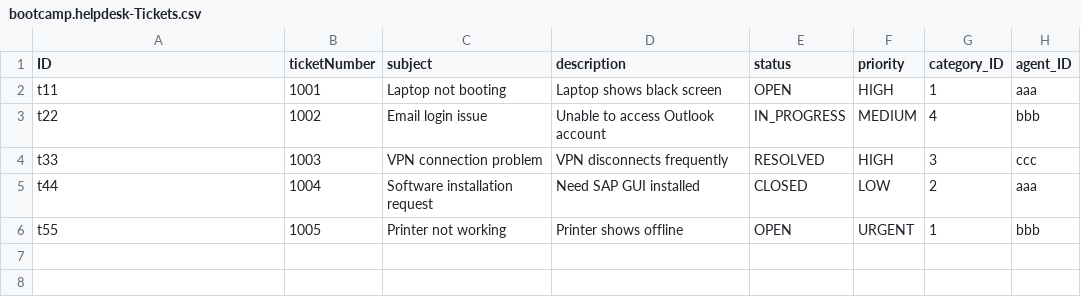
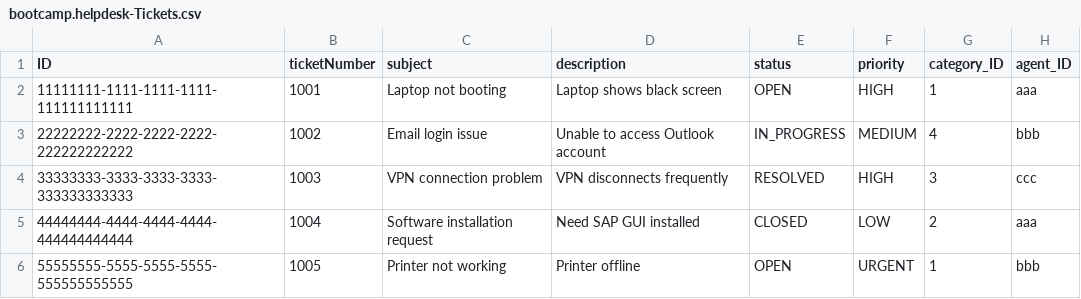
Before and after one commit to Andrei0330/bootcamp, a CSV file: db/data/bootcamp.helpdesk-Tickets.csv, drawn as a sheet.

```diff
--- a/db/data/bootcamp.helpdesk-Tickets.csv
+++ b/db/data/bootcamp.helpdesk-Tickets.csv
@@ -1,6 +1,6 @@
 ID,ticketNumber,subject,description,status,priority,category_ID,agent_ID
-t11,1001,Laptop not booting,Laptop shows black screen,OPEN,HIGH,1,aaa
-t22,1002,Email login issue,Unable to access Outlook account,IN_PROGRESS,MEDIUM,4,bbb
-t33,1003,VPN connection problem,VPN disconnects frequently,RESOLVED,HIGH,3,ccc
-t44,1004,Software installation request,Need SAP GUI installed,CLOSED,LOW,2,aaa
-t55,1005,Printer not working,Printer shows offline,OPEN,URGENT,1,bbb
+11111111-1111-1111-1111-111111111111,1001,Laptop not booting,Laptop shows black screen,OPEN,HIGH,1,aaa
+22222222-2222-2222-2222-222222222222,1002,Email login issue,Unable to access Outlook account,IN_PROGRESS,MEDIUM,4,bbb
+33333333-3333-3333-3333-333333333333,1003,VPN connection problem,VPN disconnects frequently,RESOLVED,HIGH,3,ccc
+44444444-4444-4444-4444-444444444444,1004,Software installation request,Need SAP GUI installed,CLOSED,LOW,2,aaa
+55555555-5555-5555-5555-555555555555,1005,Printer not working,Printer offline,OPEN,URGENT,1,bbb
```
Also changed, not shown: db/data/bootcamp.helpdesk-Comments.csv, 7 other files.
